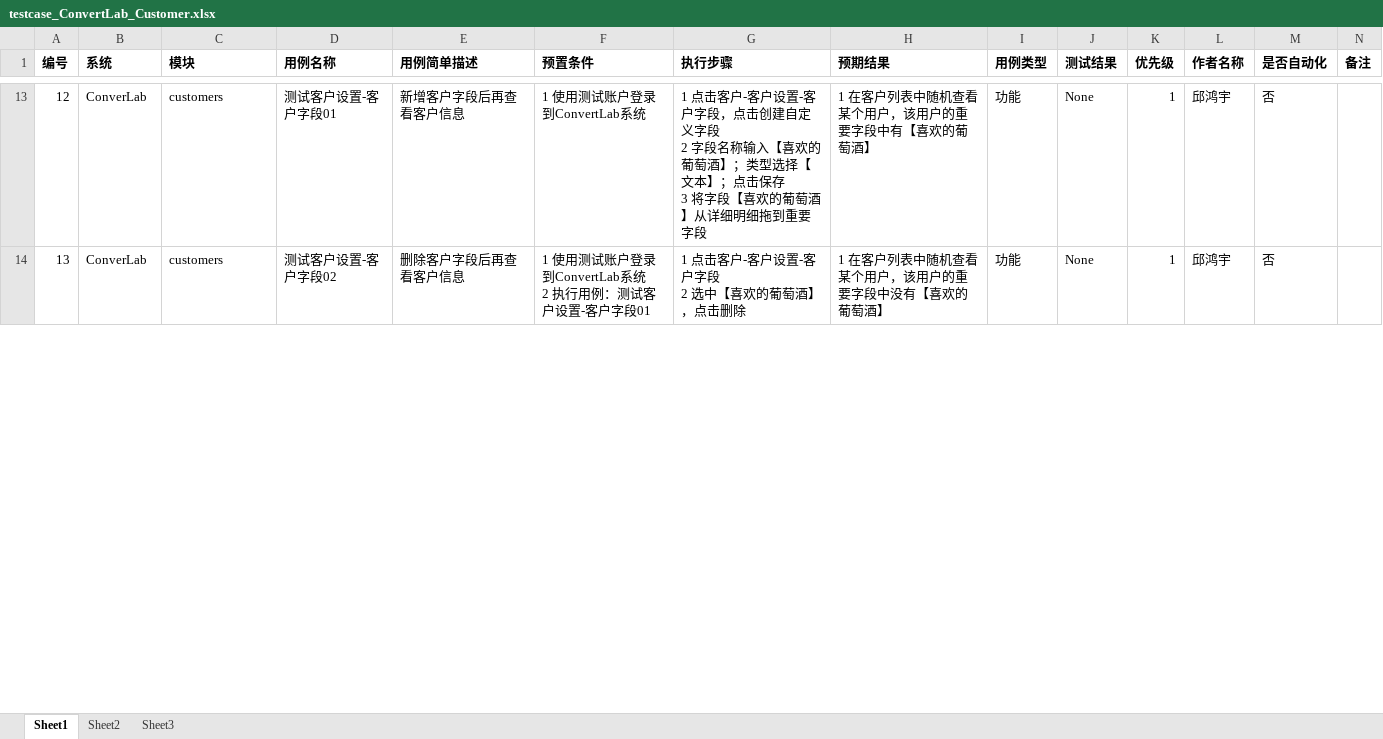
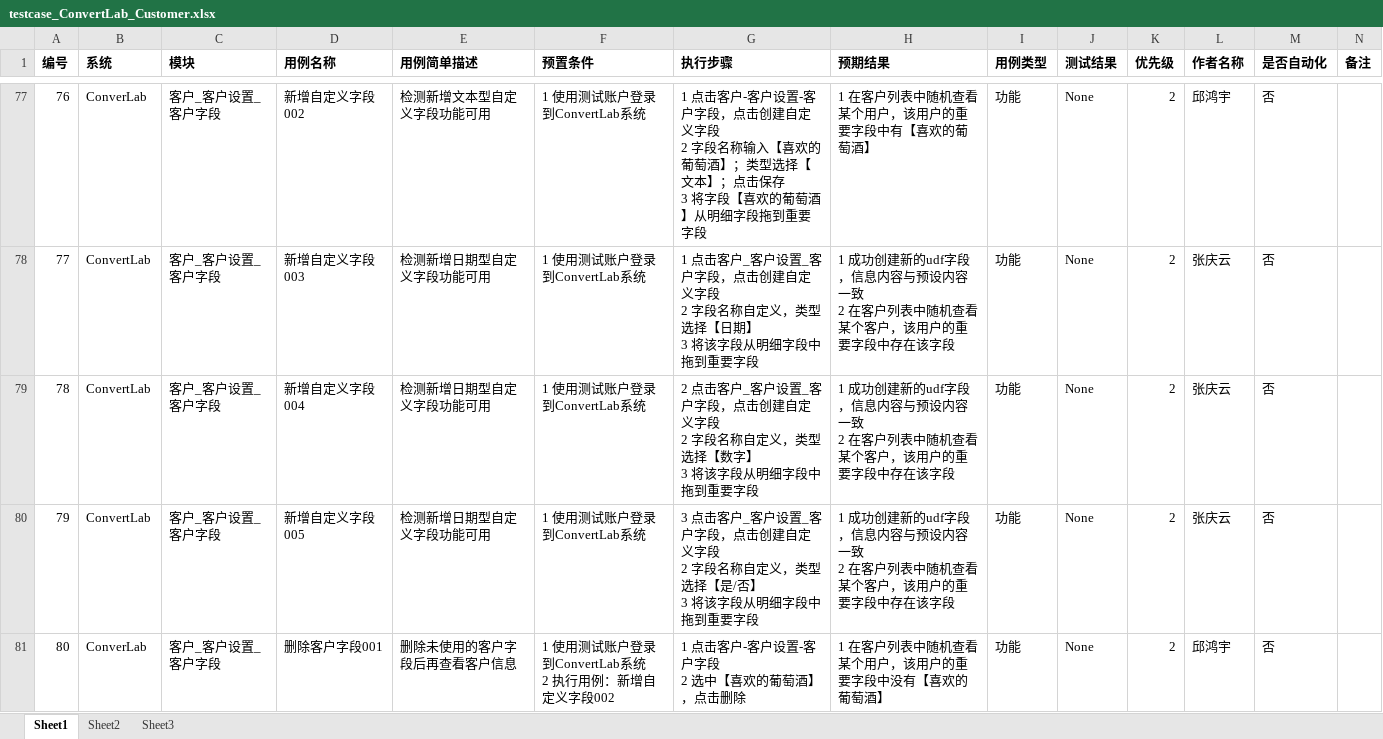
Before and after one commit to xsio/test, an Excel workbook: regression/testcase_ConvertLab_Customer.xlsx, sheet Sheet1, drawn as a sheet; only a part is shown, gaps mark what is left out; values as stored, in another font and other column widths than the file's, no borders; addresses are those after the commit; ↵ is a line break in a cell; the diff covers the shown part only; the diff names each change by its address in the sheet, - before the commit and + after, or states it on an @@ line.

```diff
--- a/regression/testcase_ConvertLab_Customer.xlsx (sheet Sheet1)
+++ b/regression/testcase_ConvertLab_Customer.xlsx (sheet Sheet1)
@@ column A (编号) renumbered between rows 17 and 113 @@
-C77 (模块): customers
+C77 (模块): 客户_客户设置_客户字段
-D77 (用例名称): 测试客户设置-客户字段01
+D77 (用例名称): 新增自定义字段002
-E77 (用例简单描述): 新增客户字段后再查看客户信息
+E77 (用例简单描述): 检测新增文本型自定义字段功能可用
-G77 (执行步骤): …萄酒】从详细明细拖到重要…
+G77 (执行步骤): …萄酒】从明细字段拖到重要…
-K77 (优先级): 1
+K77 (优先级): 2
+row 78: 77 | ConvertLab | 客户_客户设置_客户字段 | 新增自定义字段003 | 检测新增日期型自定义字段功能可用 | 1 使用测试账户登录到ConvertLab系统 | 1 点击客户_客户设置_客户字段，点击创建自定义字段 ↵ 2 字段名称自定义，类型选择【日期】 ↵ 3 将该字段从明细字段中拖到重要字段 | 1 成功创建新的udf字段，信息内容与预设内容一致 ↵ 2 在客户列表中随机查看某个客户，该用户的重要字段中存在该字段 | 功能 | None | 2 | 张庆云 | 否
+row 79: 78 | ConvertLab | 客户_客户设置_客户字段 | 新增自定义字段004 | 检测新增日期型自定义字段功能可用 | 1 使用测试账户登录到ConvertLab系统 | 2 点击客户_客户设置_客户字段，点击创建自定义字段 ↵ 2 字段名称自定义，类型选择【数字】 ↵ 3 将该字段从明细字段中拖到重要字段 | 1 成功创建新的udf字段，信息内容与预设内容一致 ↵ 2 在客户列表中随机查看某个客户，该用户的重要字段中存在该字段 | 功能 | None | 2 | 张庆云 | 否
+row 80: 79 | ConvertLab | 客户_客户设置_客户字段 | 新增自定义字段005 | 检测新增日期型自定义字段功能可用 | 1 使用测试账户登录到ConvertLab系统 | 3 点击客户_客户设置_客户字段，点击创建自定义字段 ↵ 2 字段名称自定义，类型选择【是/否】 ↵ 3 将该字段从明细字段中拖到重要字段 | 1 成功创建新的udf字段，信息内容与预设内容一致 ↵ 2 在客户列表中随机查看某个客户，该用户的重要字段中存在该字段 | 功能 | None | 2 | 张庆云 | 否
-C81 (模块): customers
+C81 (模块): 客户_客户设置_客户字段
-D81 (用例名称): 测试客户设置-客户字段02
+D81 (用例名称): 删除客户字段001
-E81 (用例简单描述): 删除客户字段后再查看客户信息
+E81 (用例简单描述): 删除未使用的客户字段后再查看客户信息
-F81 (预置条件): 1 使用测试账户登录到ConvertLab系统 ↵ 2 执行用例：测试客户设置-客户字段01
+F81 (预置条件): 1 使用测试账户登录到ConvertLab系统 ↵ 2 执行用例：新增自定义字段002
-K81 (优先级): 1
+K81 (优先级): 2
```
Also changed, not shown: 95 added rows, 2 removed rows, 103 edited cells and merged cells elsewhere in this sheet, regression/testcase_ConvertLab_Main.xlsx, regression/testcase_ConvertLab_Setting.xlsx, 8 other files.
